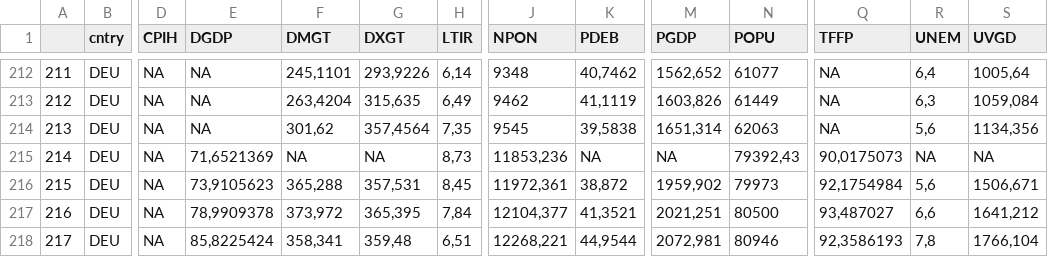
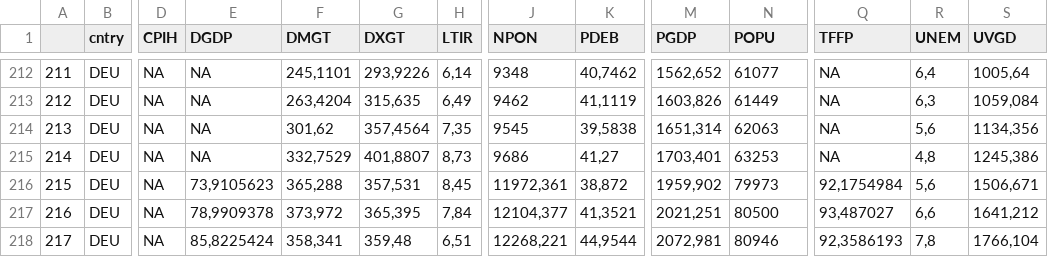
Before and after one commit to AndresMtnezGlez/heptaomicron, a CSV file: dta_wide.csv, drawn as a sheet; only a part is shown, gaps mark what is left out; the diff names each change by its address in the sheet, - before the commit and + after, or states it on an @@ line.

```diff
--- a/dta_wide.csv
+++ b/dta_wide.csv
-E215 (DGDP): 71,6521369
+E215 (DGDP): NA
-F215 (DMGT): NA
+F215 (DMGT): 332,7529
-G215 (DXGT): NA
+G215 (DXGT): 401,8807
-J215 (NPON): 11853,236
+J215 (NPON): 9686
-K215 (PDEB): NA
+K215 (PDEB): 41,27
-M215 (PGDP): NA
+M215 (PGDP): 1703,401
-N215 (POPU): 79392,43
+N215 (POPU): 63253
-Q215 (TFFP): 90,0175073
+Q215 (TFFP): NA
-R215 (UNEM): NA
+R215 (UNEM): 4,8
-S215 (UVGD): NA
+S215 (UVGD): 1245,386
```
Also changed, not shown: 1 other file.
